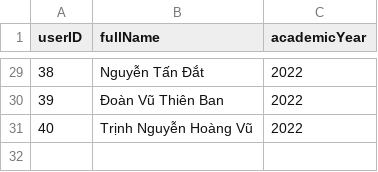
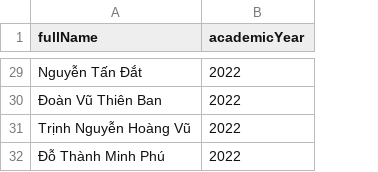
Before and after one commit to SiZedYi/H32_Blog, a CSV file: server/dataFake/Data NULL.csv, drawn as a sheet; only a part is shown, gaps mark what is left out; removed rows and columns are numbered as before the commit, all else as after; the diff covers the shown part only; the diff names each change by its address in the sheet, - before the commit and + after, or states it on an @@ line.

Commit message:
fix user

```diff
--- a/server/dataFake/Data NULL.csv
+++ b/server/dataFake/Data NULL.csv
-column A (userID), rows 29-31: 38 | 39 | 40
+row 32: Đỗ Thành Minh Phú | 2022
```
Also changed, not shown: 5 added rows, 5 removed rows and 1 edited cell elsewhere in this file, 1 other file.
